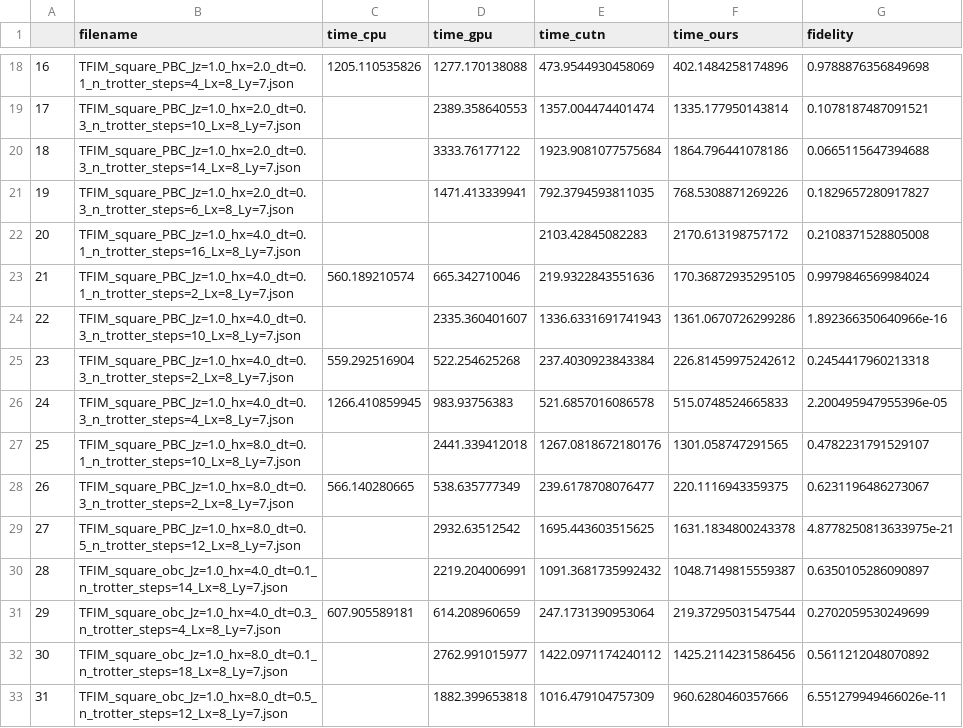
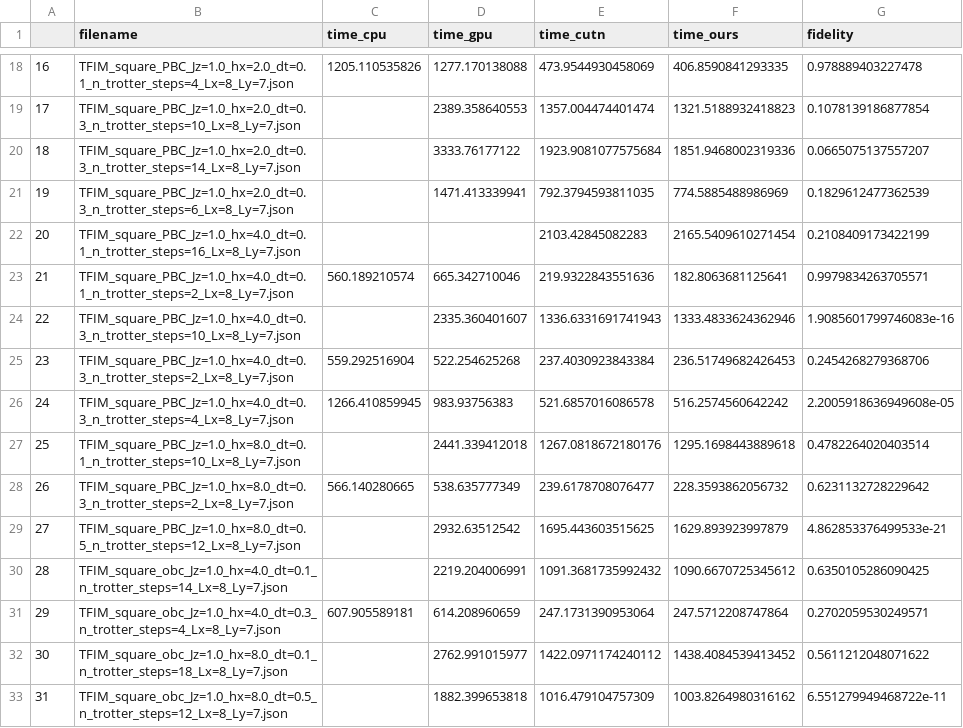
Before and after one commit to CQCL/benchmarking_cuTN, a CSV file: Results/chi300/comparison_table.csv, drawn as a sheet; only a part is shown, gaps mark what is left out; the diff covers the shown part only.

```diff
--- a/Results/chi300/comparison_table.csv
+++ b/Results/chi300/comparison_table.csv
@@ -18,16 +18,16 @@
-16,TFIM_square_PBC_Jz=1.0_hx=2.0_dt=0.1_n_trotter_steps=4_Lx=8_Ly=7.json,1205.110535826,1277.170138088,473.9544930458069,402.1484258174896,0.9788876356849698
-17,TFIM_square_PBC_Jz=1.0_hx=2.0_dt=0.3_n_trotter_steps=10_Lx=8_Ly=7.json,,2389.358640553,1357.004474401474,1335.177950143814,0.1078187487091521
-18,TFIM_square_PBC_Jz=1.0_hx=2.0_dt=0.3_n_trotter_steps=14_Lx=8_Ly=7.json,,3333.76177122,1923.9081077575684,1864.796441078186,0.0665115647394688
-19,TFIM_square_PBC_Jz=1.0_hx=2.0_dt=0.3_n_trotter_steps=6_Lx=8_Ly=7.json,,1471.413339941,792.3794593811035,768.5308871269226,0.1829657280917827
-20,TFIM_square_PBC_Jz=1.0_hx=4.0_dt=0.1_n_trotter_steps=16_Lx=8_Ly=7.json,,,2103.42845082283,2170.613198757172,0.2108371528805008
-21,TFIM_square_PBC_Jz=1.0_hx=4.0_dt=0.1_n_trotter_steps=2_Lx=8_Ly=7.json,560.189210574,665.342710046,219.9322843551636,170.36872935295105,0.9979846569984024
-22,TFIM_square_PBC_Jz=1.0_hx=4.0_dt=0.3_n_trotter_steps=10_Lx=8_Ly=7.json,,2335.360401607,1336.6331691741943,1361.0670726299286,1.892366350640966e-16
-23,TFIM_square_PBC_Jz=1.0_hx=4.0_dt=0.3_n_trotter_steps=2_Lx=8_Ly=7.json,559.292516904,522.254625268,237.4030923843384,226.81459975242612,0.2454417960213318
-24,TFIM_square_PBC_Jz=1.0_hx=4.0_dt=0.3_n_trotter_steps=4_Lx=8_Ly=7.json,1266.410859945,983.93756383,521.6857016086578,515.0748524665833,2.200495947955396e-05
-25,TFIM_square_PBC_Jz=1.0_hx=8.0_dt=0.1_n_trotter_steps=10_Lx=8_Ly=7.json,,2441.339412018,1267.0818672180176,1301.058747291565,0.4782231791529107
-26,TFIM_square_PBC_Jz=1.0_hx=8.0_dt=0.3_n_trotter_steps=2_Lx=8_Ly=7.json,566.140280665,538.635777349,239.6178708076477,220.1116943359375,0.6231196486273067
-27,TFIM_square_PBC_Jz=1.0_hx=8.0_dt=0.5_n_trotter_steps=12_Lx=8_Ly=7.json,,2932.63512542,1695.443603515625,1631.1834800243378,4.8778250813633975e-21
-28,TFIM_square_obc_Jz=1.0_hx=4.0_dt=0.1_n_trotter_steps=14_Lx=8_Ly=7.json,,2219.204006991,1091.3681735992432,1048.7149815559387,0.6350105286090897
-29,TFIM_square_obc_Jz=1.0_hx=4.0_dt=0.3_n_trotter_steps=4_Lx=8_Ly=7.json,607.905589181,614.208960659,247.1731390953064,219.37295031547544,0.2702059530249699
-30,TFIM_square_obc_Jz=1.0_hx=8.0_dt=0.1_n_trotter_steps=18_Lx=8_Ly=7.json,,2762.991015977,1422.0971174240112,1425.2114231586456,0.5611212048070892
-31,TFIM_square_obc_Jz=1.0_hx=8.0_dt=0.5_n_trotter_steps=12_Lx=8_Ly=7.json,,1882.399653818,1016.479104757309,960.6280460357666,6.551279949466026e-11
+16,TFIM_square_PBC_Jz=1.0_hx=2.0_dt=0.1_n_trotter_steps=4_Lx=8_Ly=7.json,1205.110535826,1277.170138088,473.9544930458069,406.8590841293335,0.978889403227478
+17,TFIM_square_PBC_Jz=1.0_hx=2.0_dt=0.3_n_trotter_steps=10_Lx=8_Ly=7.json,,2389.358640553,1357.004474401474,1321.5188932418823,0.1078139186877854
+18,TFIM_square_PBC_Jz=1.0_hx=2.0_dt=0.3_n_trotter_steps=14_Lx=8_Ly=7.json,,3333.76177122,1923.9081077575684,1851.9468002319336,0.0665075137557207
+19,TFIM_square_PBC_Jz=1.0_hx=2.0_dt=0.3_n_trotter_steps=6_Lx=8_Ly=7.json,,1471.413339941,792.3794593811035,774.5885488986969,0.1829612477362539
+20,TFIM_square_PBC_Jz=1.0_hx=4.0_dt=0.1_n_trotter_steps=16_Lx=8_Ly=7.json,,,2103.42845082283,2165.5409610271454,0.2108409173422199
+21,TFIM_square_PBC_Jz=1.0_hx=4.0_dt=0.1_n_trotter_steps=2_Lx=8_Ly=7.json,560.189210574,665.342710046,219.9322843551636,182.8063681125641,0.9979834263705571
+22,TFIM_square_PBC_Jz=1.0_hx=4.0_dt=0.3_n_trotter_steps=10_Lx=8_Ly=7.json,,2335.360401607,1336.6331691741943,1333.4833624362946,1.9085601799746083e-16
+23,TFIM_square_PBC_Jz=1.0_hx=4.0_dt=0.3_n_trotter_steps=2_Lx=8_Ly=7.json,559.292516904,522.254625268,237.4030923843384,236.51749682426453,0.2454268279368706
+24,TFIM_square_PBC_Jz=1.0_hx=4.0_dt=0.3_n_trotter_steps=4_Lx=8_Ly=7.json,1266.410859945,983.93756383,521.6857016086578,516.2574560642242,2.2005918636949608e-05
+25,TFIM_square_PBC_Jz=1.0_hx=8.0_dt=0.1_n_trotter_steps=10_Lx=8_Ly=7.json,,2441.339412018,1267.0818672180176,1295.1698443889618,0.4782264020403514
+26,TFIM_square_PBC_Jz=1.0_hx=8.0_dt=0.3_n_trotter_steps=2_Lx=8_Ly=7.json,566.140280665,538.635777349,239.6178708076477,228.3593862056732,0.6231132728229642
+27,TFIM_square_PBC_Jz=1.0_hx=8.0_dt=0.5_n_trotter_steps=12_Lx=8_Ly=7.json,,2932.63512542,1695.443603515625,1629.893923997879,4.862853376499533e-21
+28,TFIM_square_obc_Jz=1.0_hx=4.0_dt=0.1_n_trotter_steps=14_Lx=8_Ly=7.json,,2219.204006991,1091.3681735992432,1090.6670725345612,0.6350105286090425
+29,TFIM_square_obc_Jz=1.0_hx=4.0_dt=0.3_n_trotter_steps=4_Lx=8_Ly=7.json,607.905589181,614.208960659,247.1731390953064,247.5712208747864,0.2702059530249571
+30,TFIM_square_obc_Jz=1.0_hx=8.0_dt=0.1_n_trotter_steps=18_Lx=8_Ly=7.json,,2762.991015977,1422.0971174240112,1438.4084539413452,0.5611212048071622
+31,TFIM_square_obc_Jz=1.0_hx=8.0_dt=0.5_n_trotter_steps=12_Lx=8_Ly=7.json,,1882.399653818,1016.479104757309,1003.8264980316162,6.551279949468722e-11
```
Also changed, not shown: 64 edited cells elsewhere in this file, Results/chi300/results_ours.csv.
